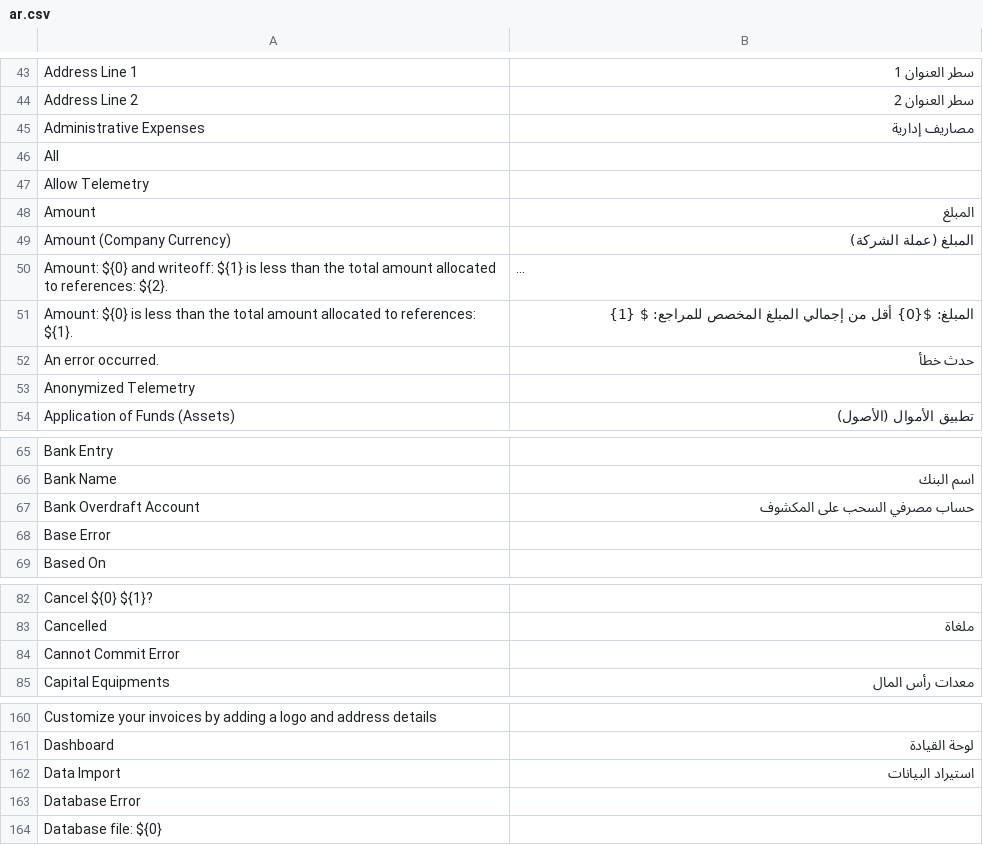
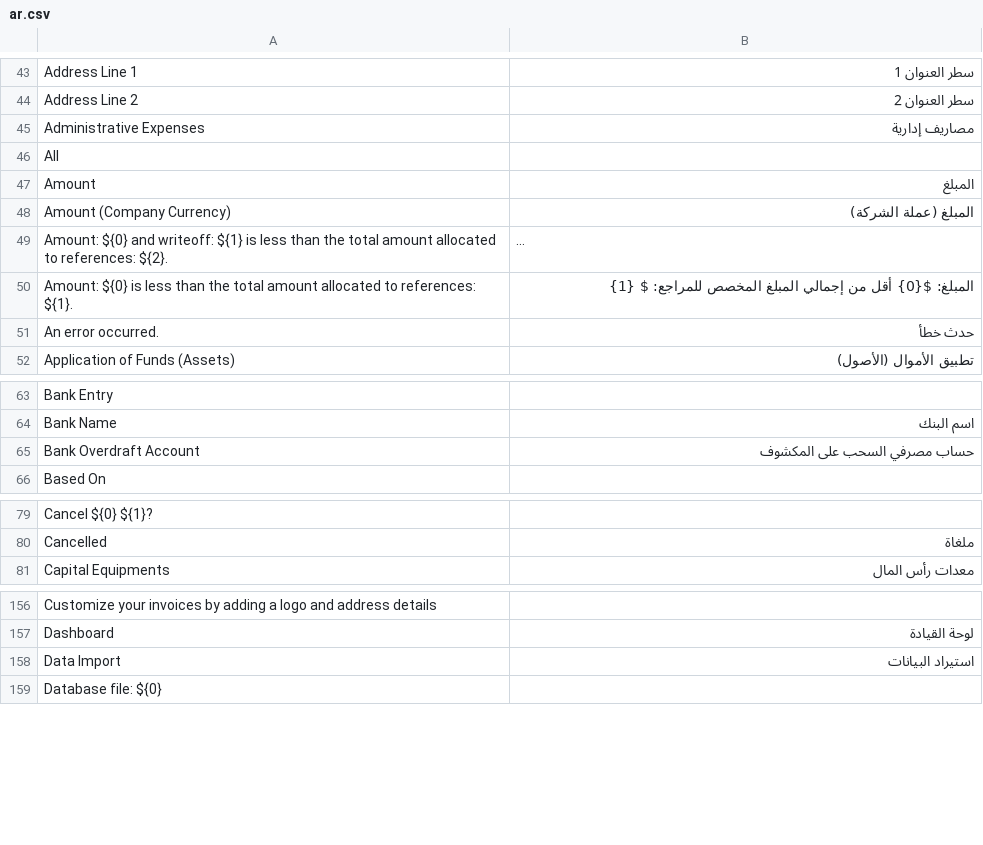
Before and after one commit to asixdev77/Frappe_books, a CSV file: translations/ar.csv, drawn as a sheet; only a part is shown, gaps mark what is left out; long unchanged cells end in …; removed rows and columns are numbered as before the commit, all else as after; the diff covers the shown part only; the diff names each change by its address in the sheet, - before the commit and + after, or states it on an @@ line.

```diff
--- a/translations/ar.csv
+++ b/translations/ar.csv
-row 47: Allow Telemetry
-row 53: Anonymized Telemetry
-row 68: Base Error
-row 84: Cannot Commit Error
-row 163: Database Error
```
Also changed, not shown: 1 added row, 19 removed rows and 1 edited cell elsewhere in this file, translations/ca-ES.csv, translations/de.csv, 4 other files.
